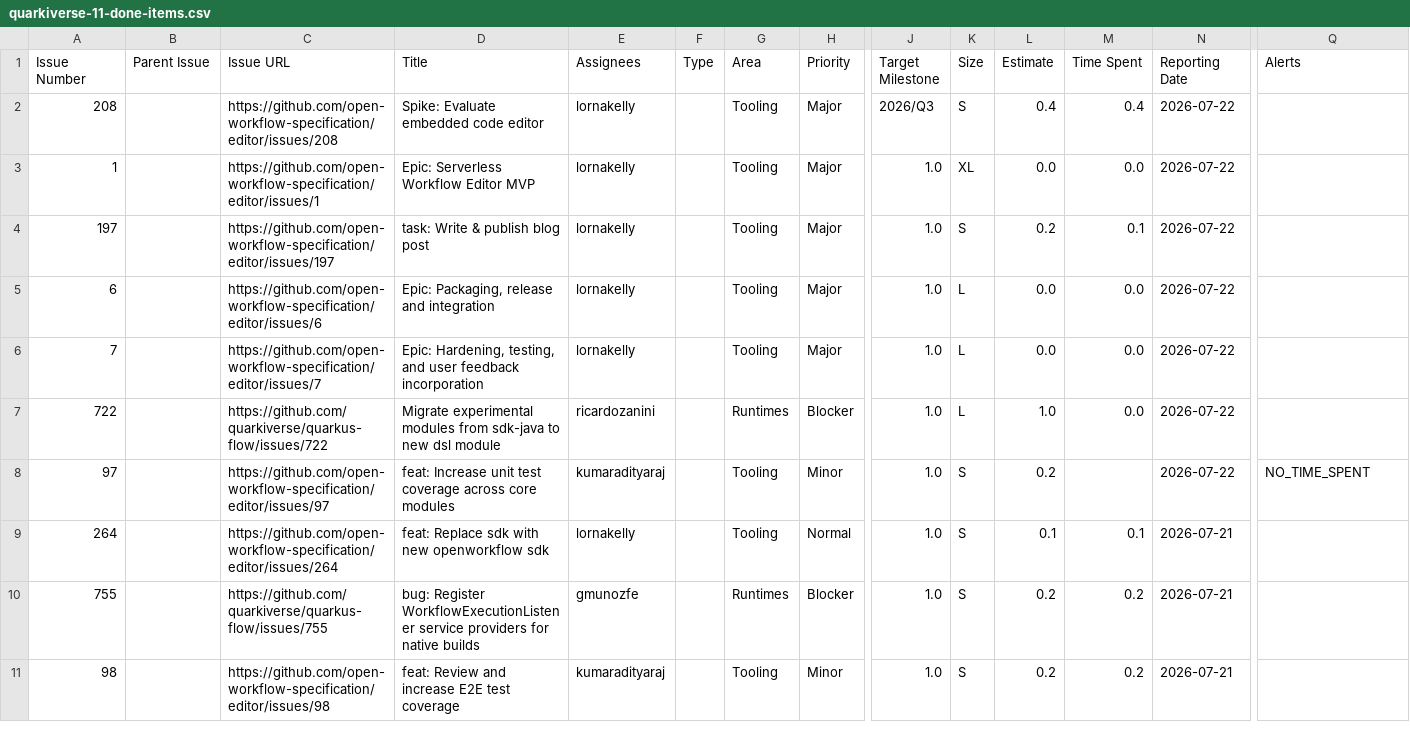
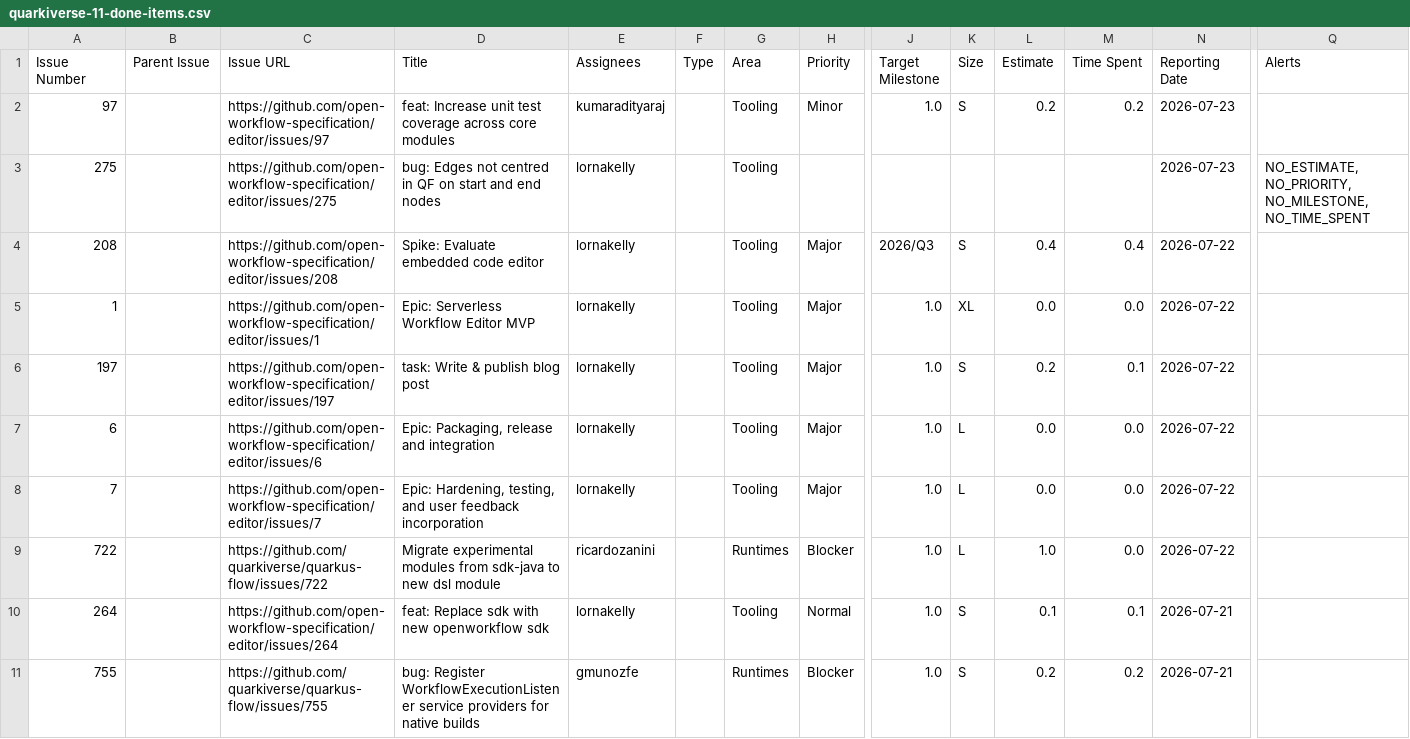
Before and after one commit to kubesmarts/pm-automations, a CSV file: exports/quarkiverse-11-done-items.csv, drawn as a sheet; only a part is shown, gaps mark what is left out; the shorter side is filled out with more unchanged rows; removed rows and columns are numbered as before the commit, all else as after; rows hold the shown columns only; the diff names each change by its address in the sheet, - before the commit and + after, or states it on an @@ line.

```diff
--- a/exports/quarkiverse-11-done-items.csv
+++ b/exports/quarkiverse-11-done-items.csv
+row 2: 97 |  | https://github.com/open-workflow-specification/editor/issues/97 | feat: Increase unit test coverage across core modules | kumaradityaraj |  | Tooling | Minor | 1.0 | S | 0.2 | 0.2 | 2026-07-23
+row 3: 275 |  | https://github.com/open-workflow-specification/editor/issues/275 | bug: Edges not centred in QF on start and end nodes | lornakelly |  | Tooling |  |  |  |  |  | 2026-07-23 | NO_ESTIMATE, NO_PRIORITY, NO_MILESTONE, NO_TIME_SPENT
-row 8: 97 |  | https://github.com/open-workflow-specification/editor/issues/97 | feat: Increase unit test coverage across core modules | kumaradityaraj |  | Tooling | Minor | 1.0 | S | 0.2 |  | 2026-07-22 | NO_TIME_SPENT
```
Also changed, not shown: exports/kiegroup-9-done-items.csv, exports/kubesmarts-1-done-items.csv.
